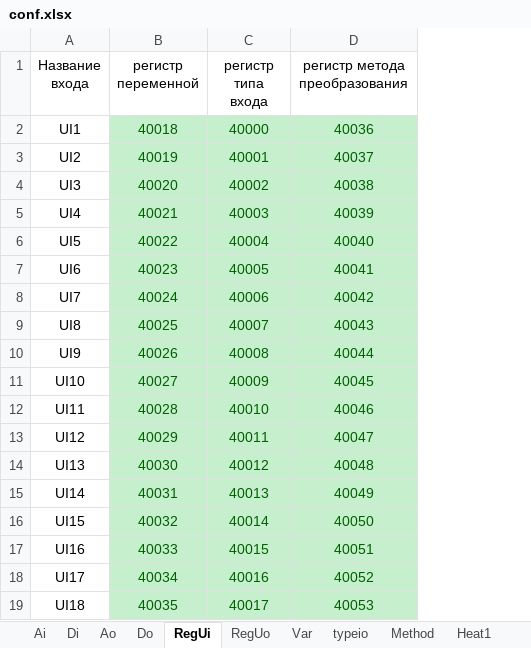
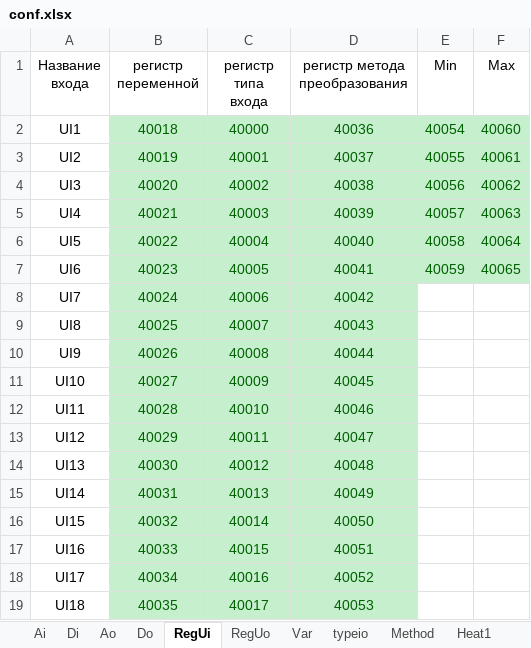
Before and after one commit to AmonAmarth1/Util-mini, an Excel workbook: conf.xlsx, sheet RegUi, drawn as a sheet; values as stored, in another font and other column widths than the file's, no borders; the diff names each change by its address in the sheet, - before the commit and + after, or states it on an @@ line.

```diff
--- a/conf.xlsx (sheet RegUi)
+++ b/conf.xlsx (sheet RegUi)
+column E (Min), rows 2-7: 40054 | 40055 | 40056 | 40057 | 40058 | 40059
+column F (Max), rows 2-7: 40060 | 40061 | 40062 | 40063 | 40064 | 40065
```
Also changed, not shown: sheet Var, sheet typeio, sheet Method, sheet Di, eplan_save.xlsx, Спецификация.xlsx, 12 other files.
